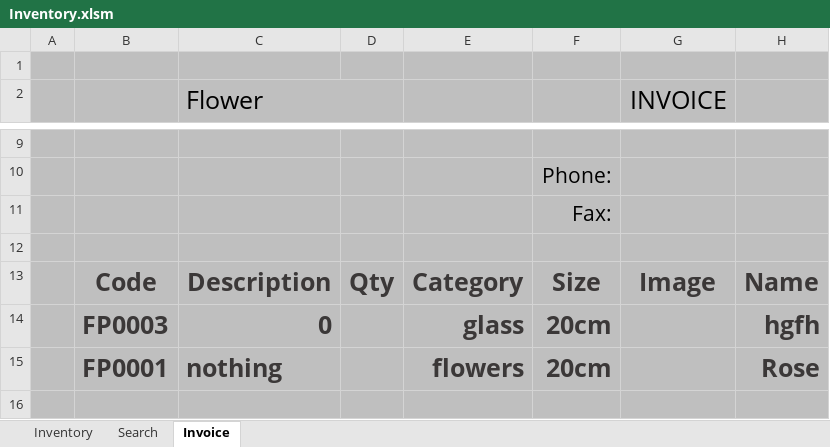
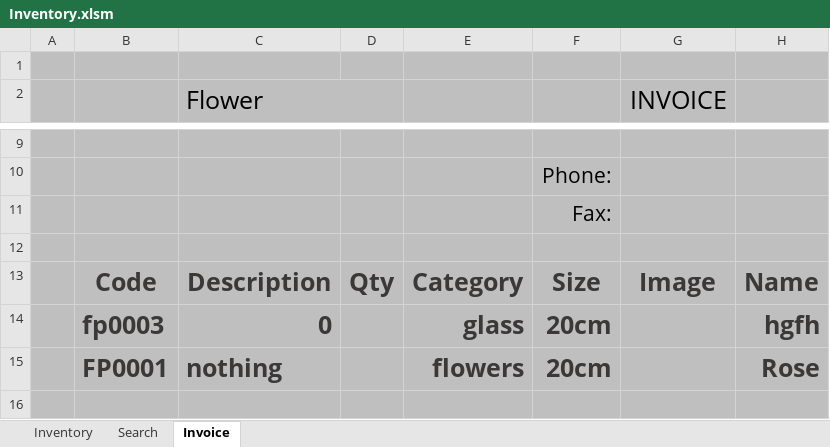
Before and after one commit to FlowerSystem-lb/inventorysystem, an Excel workbook: Inventory.xlsm, sheet Invoice, drawn as a sheet; only a part is shown, gaps mark what is left out; values as stored, in another font and other column widths than the file's, no borders; charts and pictures and table styles not drawn; the diff names each change by its address in the sheet, - before the commit and + after, or states it on an @@ line.

```diff
--- a/Inventory.xlsm (sheet Invoice)
+++ b/Inventory.xlsm (sheet Invoice)
-B14: FP0003
+B14: fp0003
```
Also changed, not shown: sheet Inventory, sheet Search, charts or pictures, 2 other files.
